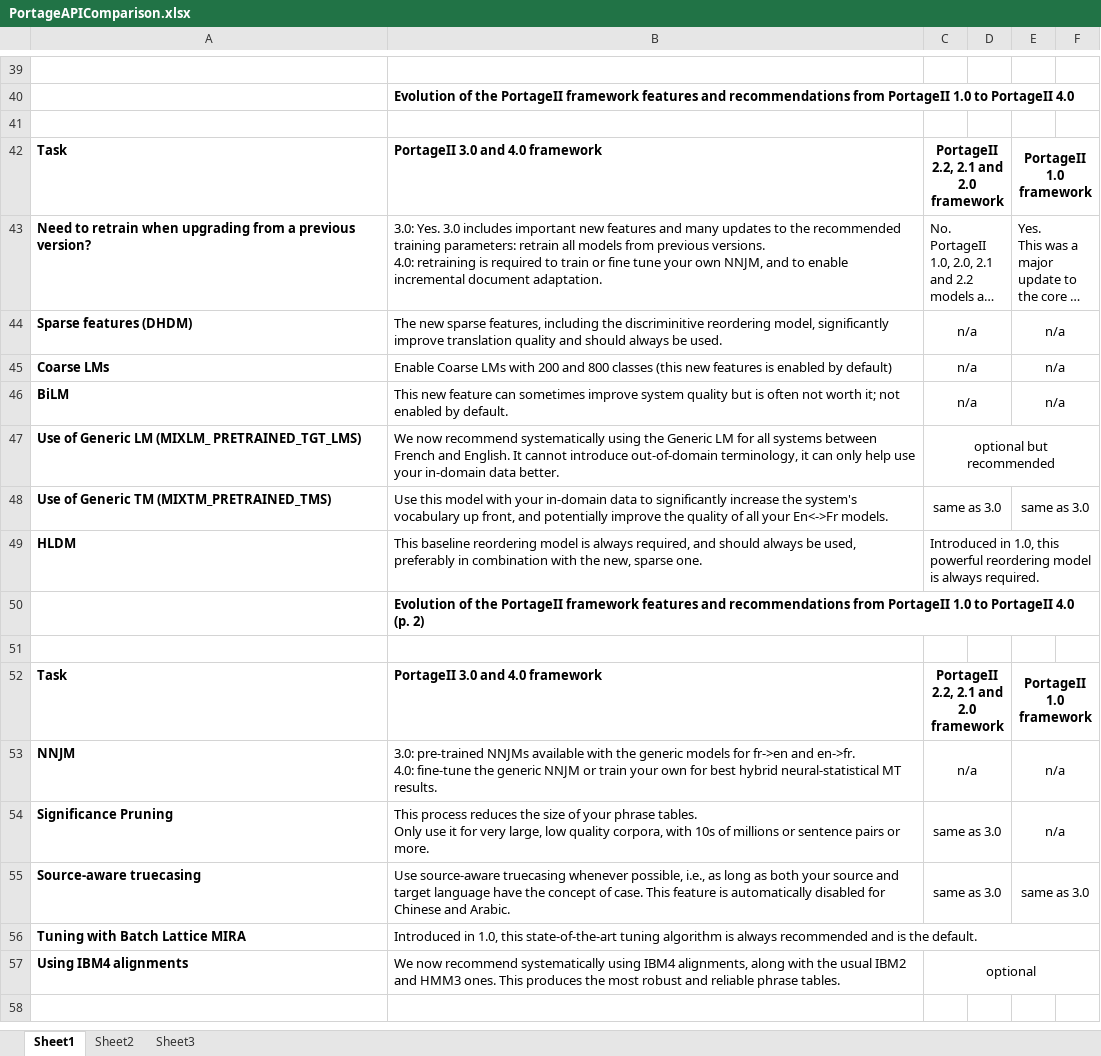
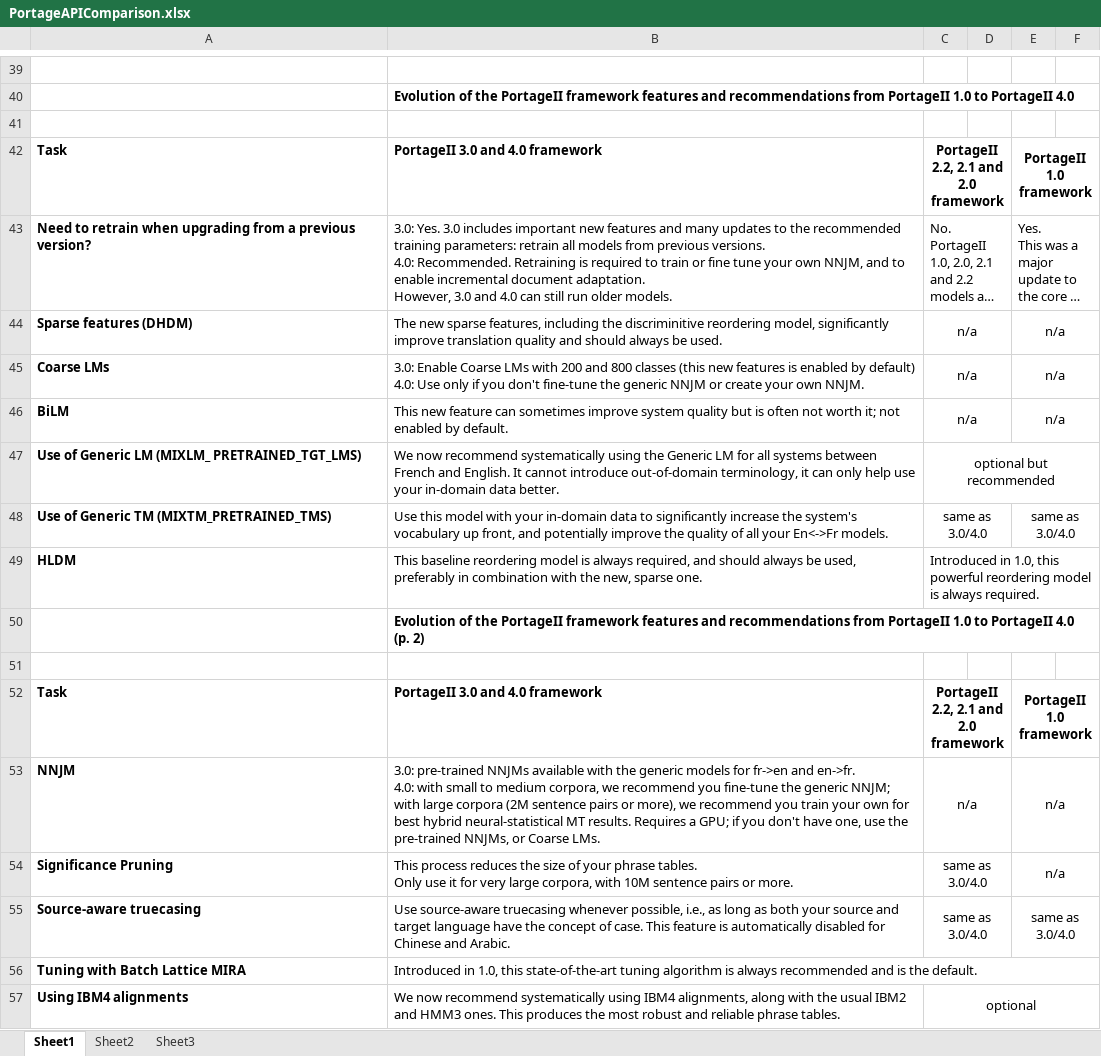
Before and after one commit to nrc-cnrc/Portage-SMT-TAS, an Excel workbook: doc/PortageAPIComparison.xlsx, sheet Sheet1, drawn as a sheet; only a part is shown, gaps mark what is left out; long unchanged cells end in …; values as stored, in another font and other column widths than the file's, no borders; ↵ is a line break in a cell; the diff names each change by its address in the sheet, - before the commit and + after, or states it on an @@ line.

Commit message:
PortageAPIComparison.xlsx update from discussion yesterday: +NNJM -CoarseLM

```diff
--- a/doc/PortageAPIComparison.xlsx (sheet Sheet1)
+++ b/doc/PortageAPIComparison.xlsx (sheet Sheet1)
-B43: …versions. ↵ 4.0: retraining is required to train or fine tune your own NNJM, and to enable incremental document adaptation.
+B43: …versions. ↵ 4.0: Recommended. Retraining is required to train or fine tune your own NNJM, and to enable incremental document adaptation. ↵ However, 3.0 and 4.0 can still run older models.
-B45: Enable Coarse LMs with 200 and 800 classes (this new features is enabled by default)
+B45: 3.0: Enable Coarse LMs with 200 and 800 classes (this new features is enabled by default) ↵ 4.0: Use only if you don't fine-tune the generic NNJM or create your own NNJM.
-C48: same as 3.0
+C48: same as 3.0/4.0
-E48: same as 3.0
+E48: same as 3.0/4.0
-B53: …en->fr. ↵ 4.0: fine-tune the generic NNJM or train your own for best hybrid neural-statistical MT results.
+B53: …en->fr. ↵ 4.0: with small to medium corpora, we recommend you fine-tune the generic NNJM; with large corpora (2M sentence pairs or more), we recommend you train your own for best hybrid neural-statistical MT results. Requires a GPU; if you don't have one, use the pre-trained NNJMs, or Coarse LMs.
-B54: …for very large, low quality corpora, with 10s of millions or sentence pairs…
+B54: …for very large corpora, with 10M sentence pairs…
-C54:C55: same as 3.0
+C54:C55: same as 3.0/4.0
-E55: same as 3.0
+E55: same as 3.0/4.0
```
